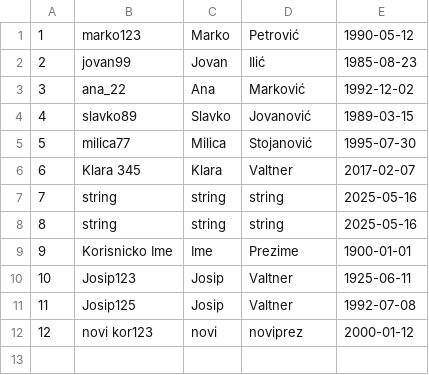
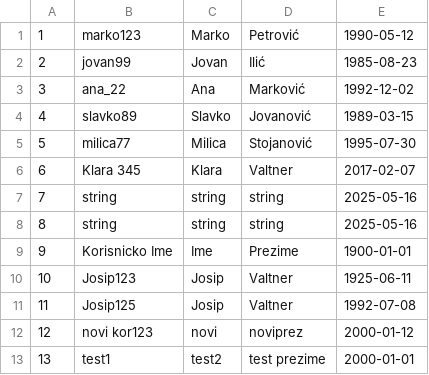
Before and after one commit to JValtner/6_1_Drustvena_Mreza, a CSV file: 6_1_drustvena_mreza/DATA/korisnici.csv, drawn as a sheet.

```diff
--- a/6_1_drustvena_mreza/DATA/korisnici.csv
+++ b/6_1_drustvena_mreza/DATA/korisnici.csv
@@ -12 +12,2 @@
 12,novi kor123,novi,noviprez,2000-01-12
+13,test1,test2,test prezime,2000-01-01
```
Also changed, not shown: 4 other files.
